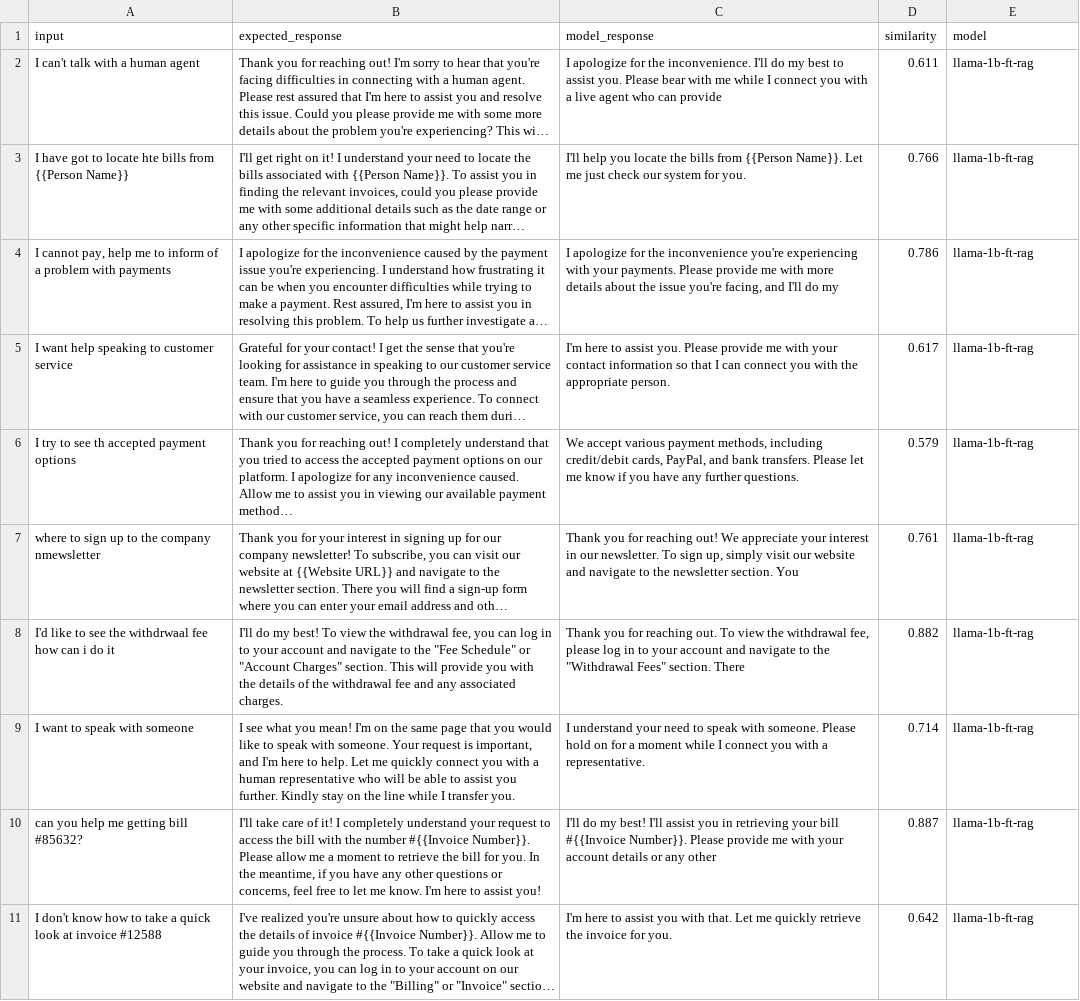
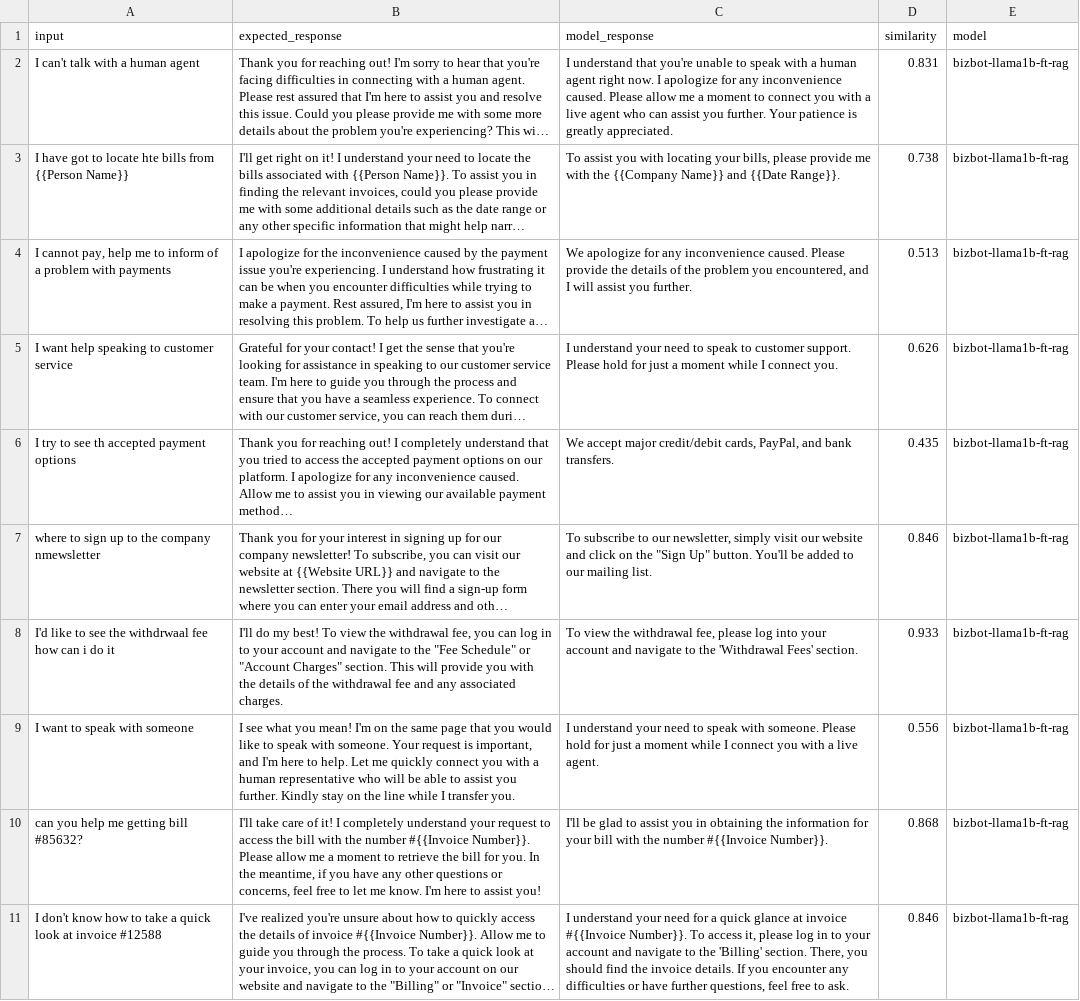
Before and after one commit to daveherts/bizbot, a CSV file: bizbotapp/benchmark2/results/rag_tone_scores.csv, drawn as a sheet; long unchanged cells end in …; the diff names each change by its address in the sheet, - before the commit and + after, or states it on an @@ line.

Commit message:
New benchmarks using new RAG pipline

```diff
--- a/bizbotapp/benchmark2/results/rag_tone_scores.csv
+++ b/bizbotapp/benchmark2/results/rag_tone_scores.csv
-C2 (model_response): I apologize for the inconvenience. I'll do my best to assist you. Please bear with me while I connect you with a live agent who can provide
+C2 (model_response): I understand that you're unable to speak with a human agent right now. I apologize for any inconvenience caused. Please allow me a moment to connect you with a live agent who can assist you further. Your patience is greatly appreciated.
-D2 (similarity): 0.611
+D2 (similarity): 0.831
-E2:E11 (model): llama-1b-ft-rag
+E2:E11 (model): bizbot-llama1b-ft-rag
-C3 (model_response): I'll help you locate the bills from {{Person Name}}. Let me just check our system for you.
+C3 (model_response): To assist you with locating your bills, please provide me with the {{Company Name}} and {{Date Range}}.
-D3 (similarity): 0.766
+D3 (similarity): 0.738
-C4 (model_response): I apologize for the inconvenience you're experiencing with your payments. Please provide me with more details about the issue you're facing, and I'll do my
+C4 (model_response): We apologize for any inconvenience caused. Please provide the details of the problem you encountered, and I will assist you further.
-D4 (similarity): 0.786
+D4 (similarity): 0.513
-C5 (model_response): I'm here to assist you. Please provide me with your contact information so that I can connect you with the appropriate person.
+C5 (model_response): I understand your need to speak to customer support. Please hold for just a moment while I connect you.
-D5 (similarity): 0.617
+D5 (similarity): 0.626
-C6 (model_response): We accept various payment methods, including credit/debit cards, PayPal, and bank transfers. Please let me know if you have any further questions.
+C6 (model_response): We accept major credit/debit cards, PayPal, and bank transfers.
-D6 (similarity): 0.579
+D6 (similarity): 0.435
-C7 (model_response): Thank you for reaching out! We appreciate your interest in our newsletter. To sign up, simply visit our website and navigate to the newsletter section. You
+C7 (model_response): To subscribe to our newsletter, simply visit our website and click on the "Sign Up" button. You'll be added to our mailing list.
-D7 (similarity): 0.761
+D7 (similarity): 0.846
-C8 (model_response): Thank you for reaching out. To view the withdrawal fee, please log in to your account and navigate to the "Withdrawal Fees" section. There
+C8 (model_response): To view the withdrawal fee, please log into your account and navigate to the 'Withdrawal Fees' section.
-D8 (similarity): 0.882
+D8 (similarity): 0.933
-C9 (model_response): …Please hold on for a moment while I connect you with a representative.
+C9 (model_response): …Please hold for just a moment while I connect you with a live agent.
-D9 (similarity): 0.714
+D9 (similarity): 0.556
-C10 (model_response): I'll do my best! I'll assist you in retrieving your bill #{{Invoice Number}}. Please provide me with your account details or any other
+C10 (model_response): I'll be glad to assist you in obtaining the information for your bill with the number #{{Invoice Number}}.
-D10 (similarity): 0.887
+D10 (similarity): 0.868
-C11 (model_response): I'm here to assist you with that. Let me quickly retrieve the invoice for you.
+C11 (model_response): I understand your need for a quick glance at invoice #{{Invoice Number}}. To access it, please log in to your account and navigate to the 'Billing' section. There, you should find the invoice details. If you encounter any difficulties or have further questions, feel free to ask.
-D11 (similarity): 0.642
+D11 (similarity): 0.846
```
Also changed, not shown: bizbotapp/benchmark2/results/rag_full_results.csv, 8 other files.
